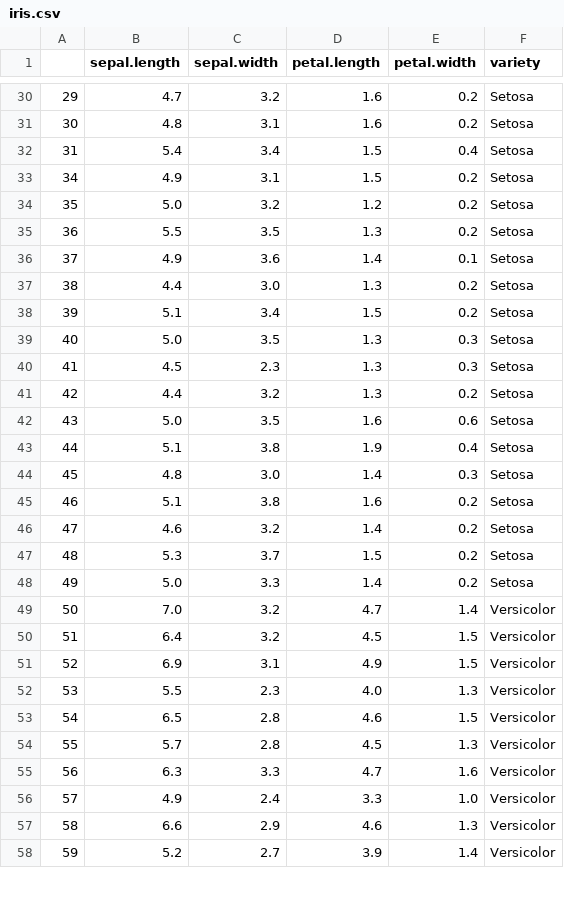
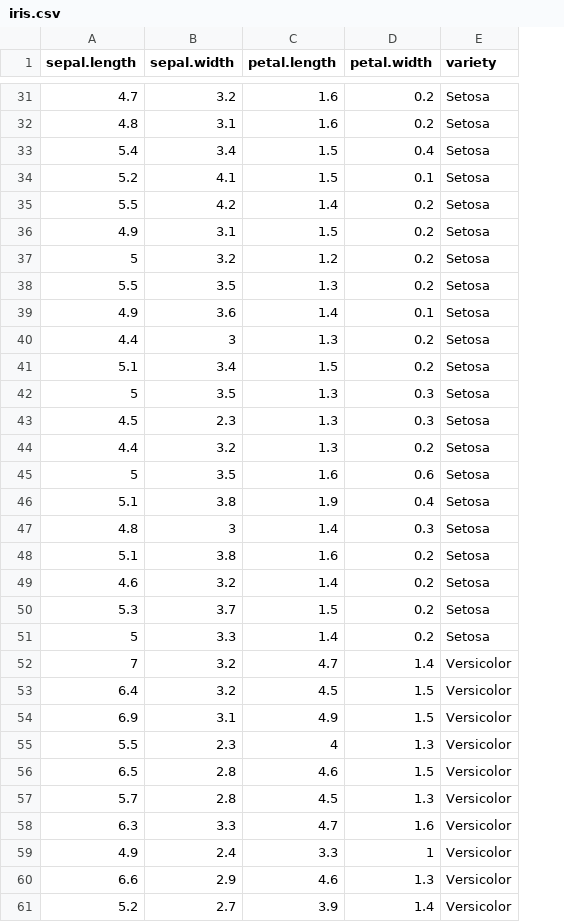
Before and after one commit to mewkung/Mython, a CSV file: Data/iris.csv, drawn as a sheet; only a part is shown, gaps mark what is left out; removed rows and columns are numbered as before the commit, all else as after; the diff covers the shown part only; the diff names each change by its address in the sheet, - before the commit and + after, or states it on an @@ line.

Commit message:
.commit

```diff
--- a/Data/iris.csv
+++ b/Data/iris.csv
-column A, rows 30-58: 29 | 30 | 31 | 34 | 35 | 36 | 37 | 38 | 39 | 40 | 41 | 42 | 43 | 44 | 45 | 46 | 47 | 48 | 49 | 50 | 51 | 52 | 53 | 54 | 55 | 56 | 57 | 58 | 59
+row 34: 5.2 | 4.1 | 1.5 | 0.1 | Setosa
+row 35: 5.5 | 4.2 | 1.4 | 0.2 | Setosa
-A37 (sepal.length): 5.0
+A37 (sepal.length): 5
-B40 (sepal.width): 3.0
+B40 (sepal.width): 3
-A42 (sepal.length): 5.0
+A42 (sepal.length): 5
-A45 (sepal.length): 5.0
+A45 (sepal.length): 5
-B47 (sepal.width): 3.0
+B47 (sepal.width): 3
-A51 (sepal.length): 5.0
+A51 (sepal.length): 5
-A52 (sepal.length): 7.0
+A52 (sepal.length): 7
-C55 (petal.length): 4.0
+C55 (petal.length): 4
-D59 (petal.width): 1.0
+D59 (petal.width): 1
```
Also changed, not shown: 3 added rows, 1 removed row and 56 edited cells elsewhere in this file.
